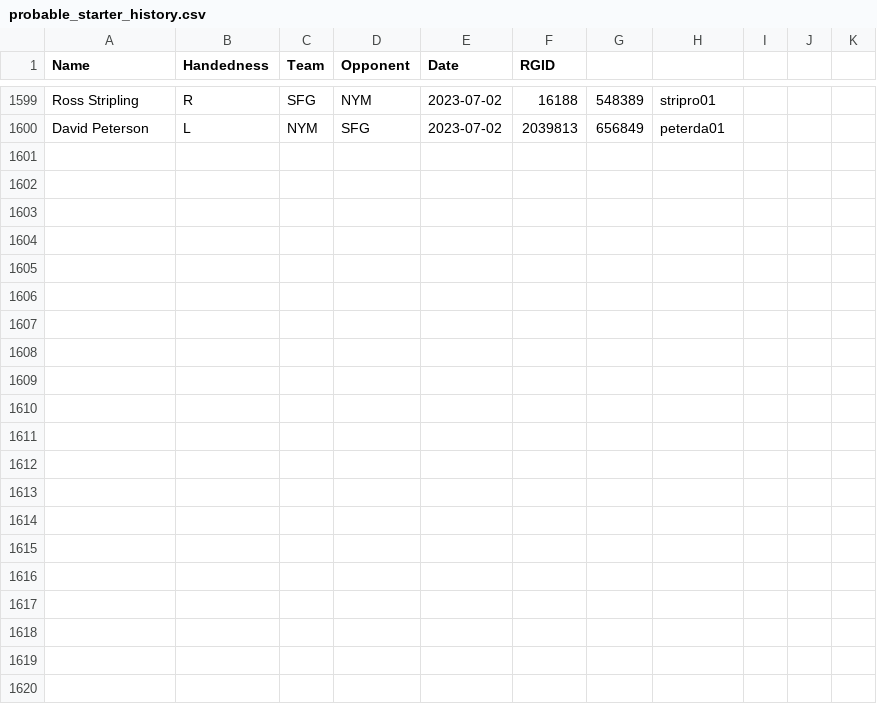
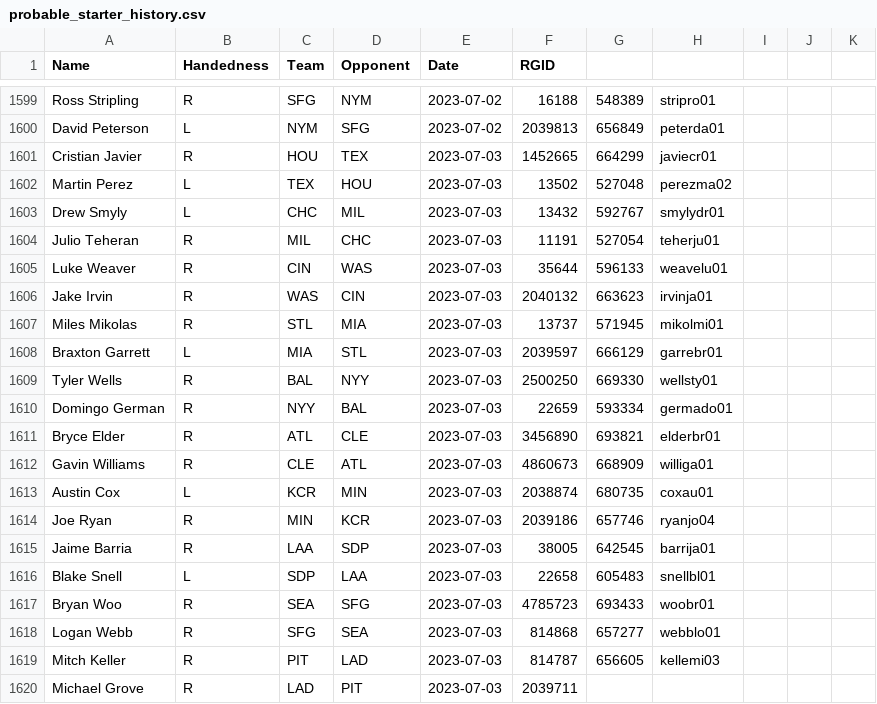
Before and after one commit to amaizehayes/sp-k-prediction-app, a CSV file: output/probable_starter_history.csv, drawn as a sheet; only a part is shown, gaps mark what is left out; the diff names each change by its address in the sheet, - before the commit and + after, or states it on an @@ line.

```diff
--- a/output/probable_starter_history.csv
+++ b/output/probable_starter_history.csv
+row 1601: Cristian Javier | R | HOU | TEX | 2023-07-03 | 1452665 | 664299 | javiecr01
+row 1602: Martin Perez | L | TEX | HOU | 2023-07-03 | 13502 | 527048 | perezma02
+row 1603: Drew Smyly | L | CHC | MIL | 2023-07-03 | 13432 | 592767 | smylydr01
+row 1604: Julio Teheran | R | MIL | CHC | 2023-07-03 | 11191 | 527054 | teherju01
+row 1605: Luke Weaver | R | CIN | WAS | 2023-07-03 | 35644 | 596133 | weavelu01
+row 1606: Jake Irvin | R | WAS | CIN | 2023-07-03 | 2040132 | 663623 | irvinja01
+row 1607: Miles Mikolas | R | STL | MIA | 2023-07-03 | 13737 | 571945 | mikolmi01
+row 1608: Braxton Garrett | L | MIA | STL | 2023-07-03 | 2039597 | 666129 | garrebr01
+row 1609: Tyler Wells | R | BAL | NYY | 2023-07-03 | 2500250 | 669330 | wellsty01
+row 1610: Domingo German | R | NYY | BAL | 2023-07-03 | 22659 | 593334 | germado01
+row 1611: Bryce Elder | R | ATL | CLE | 2023-07-03 | 3456890 | 693821 | elderbr01
+row 1612: Gavin Williams | R | CLE | ATL | 2023-07-03 | 4860673 | 668909 | williga01
+row 1613: Austin Cox | L | KCR | MIN | 2023-07-03 | 2038874 | 680735 | coxau01
+row 1614: Joe Ryan | R | MIN | KCR | 2023-07-03 | 2039186 | 657746 | ryanjo04
+row 1615: Jaime Barria | R | LAA | SDP | 2023-07-03 | 38005 | 642545 | barrija01
+row 1616: Blake Snell | L | SDP | LAA | 2023-07-03 | 22658 | 605483 | snellbl01
+row 1617: Bryan Woo | R | SEA | SFG | 2023-07-03 | 4785723 | 693433 | woobr01
+row 1618: Logan Webb | R | SFG | SEA | 2023-07-03 | 814868 | 657277 | webblo01
+row 1619: Mitch Keller | R | PIT | LAD | 2023-07-03 | 814787 | 656605 | kellemi03
+row 1620: Michael Grove | R | LAD | PIT | 2023-07-03 | 2039711
```
Also changed, not shown: output/sp_log_2023.csv, output/sp_prop_odds_history.csv, 12 other files.
